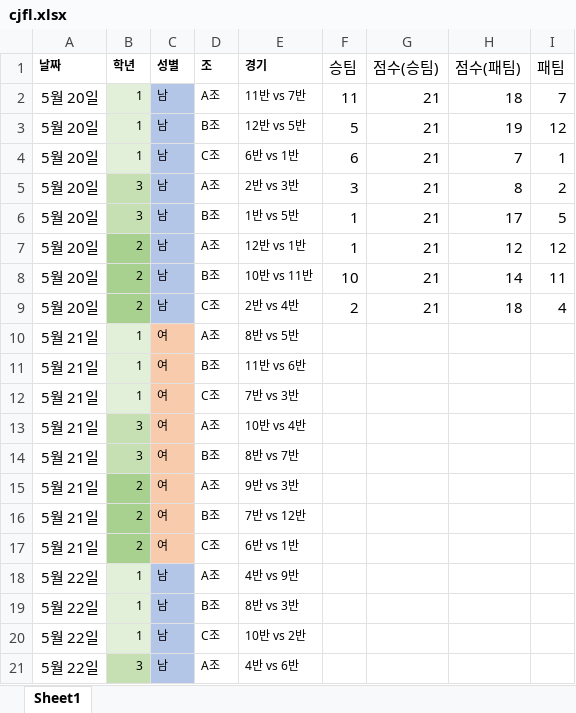
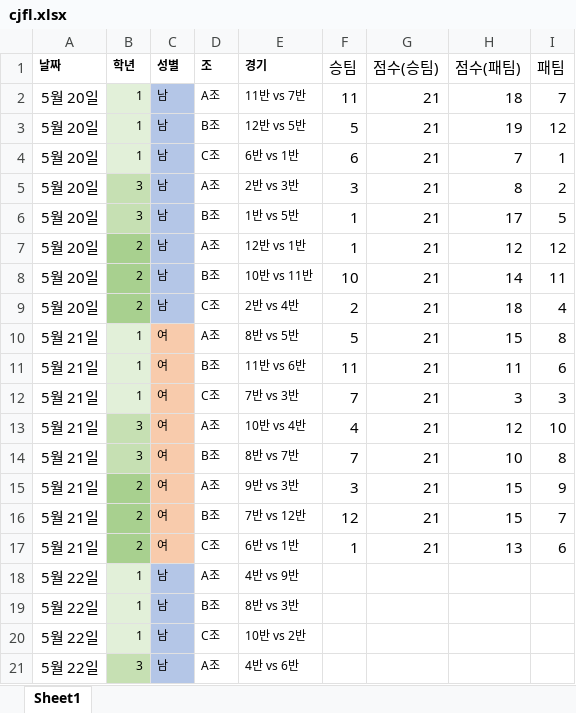
Before and after one commit to 1221jyp/dhskarheowls, an Excel workbook: cjfl.xlsx, sheet Sheet1, drawn as a sheet; only a part is shown; values as stored, in another font and other column widths than the file's, no borders; the diff names each change by its address in the sheet, - before the commit and + after, or states it on an @@ line.

```diff
--- a/cjfl.xlsx (sheet Sheet1)
+++ b/cjfl.xlsx (sheet Sheet1)
-F10 (승팀): (empty)
+F10 (승팀): 5
-G10:G17 (점수(승팀)): (empty)
+G10:G17 (점수(승팀)): 21
-H10 (점수(패팀)): (empty)
+H10 (점수(패팀)): 15
-I10 (패팀): (empty)
+I10 (패팀): 8
-F11 (승팀): (empty)
+F11 (승팀): 11
-H11 (점수(패팀)): (empty)
+H11 (점수(패팀)): 11
-I11 (패팀): (empty)
+I11 (패팀): 6
-F12 (승팀): (empty)
+F12 (승팀): 7
-H12 (점수(패팀)): (empty)
+H12 (점수(패팀)): 3
-I12 (패팀): (empty)
+I12 (패팀): 3
-F13 (승팀): (empty)
+F13 (승팀): 4
-H13 (점수(패팀)): (empty)
+H13 (점수(패팀)): 12
-I13 (패팀): (empty)
+I13 (패팀): 10
-F14 (승팀): (empty)
+F14 (승팀): 7
-H14 (점수(패팀)): (empty)
+H14 (점수(패팀)): 10
-I14 (패팀): (empty)
+I14 (패팀): 8
-F15 (승팀): (empty)
+F15 (승팀): 3
-H15:H16 (점수(패팀)): (empty)
+H15:H16 (점수(패팀)): 15
-I15 (패팀): (empty)
+I15 (패팀): 9
-F16 (승팀): (empty)
+F16 (승팀): 12
-I16 (패팀): (empty)
+I16 (패팀): 7
-F17 (승팀): (empty)
+F17 (승팀): 1
-H17 (점수(패팀)): (empty)
+H17 (점수(패팀)): 13
-I17 (패팀): (empty)
+I17 (패팀): 6
```
Also changed, not shown: 3 other files.
